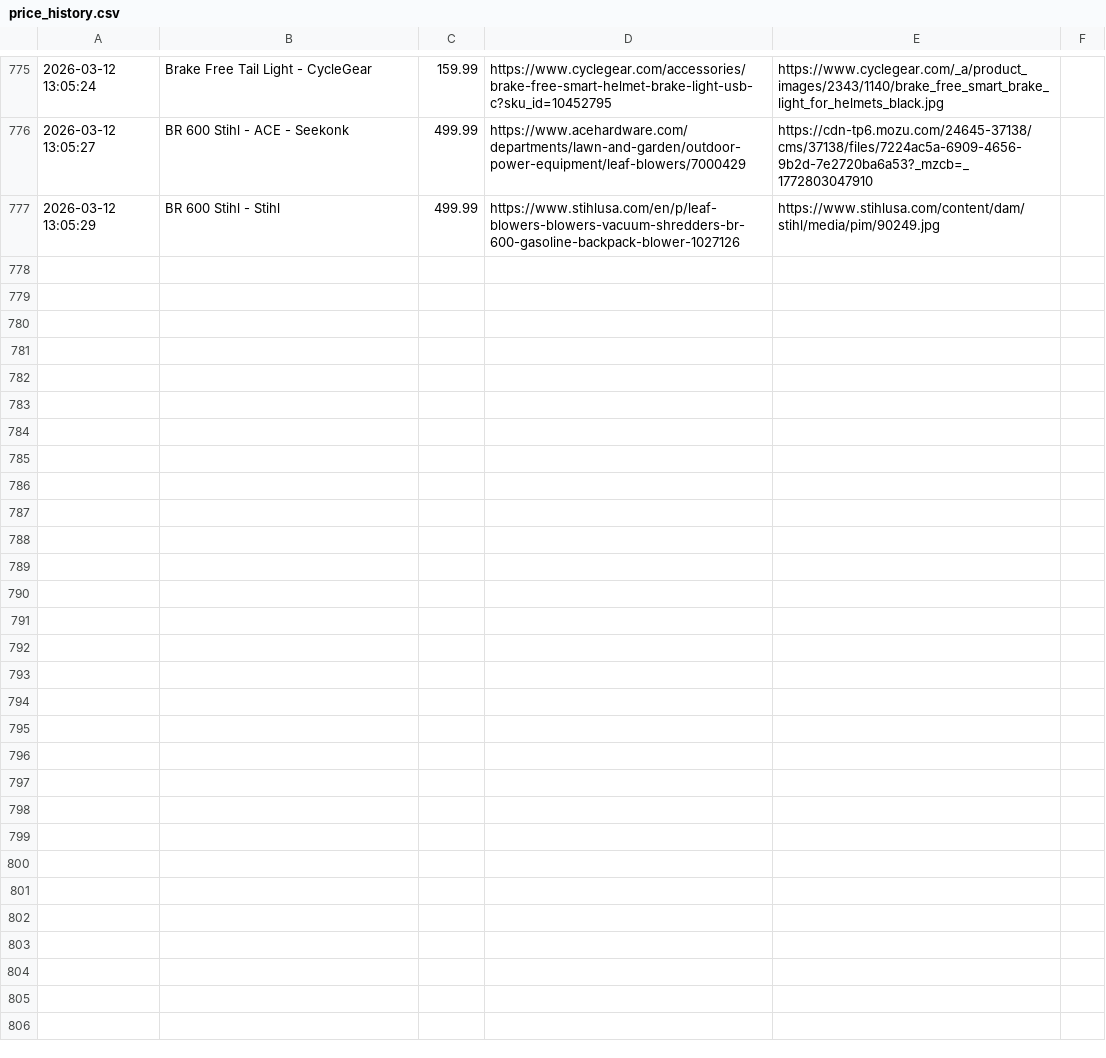
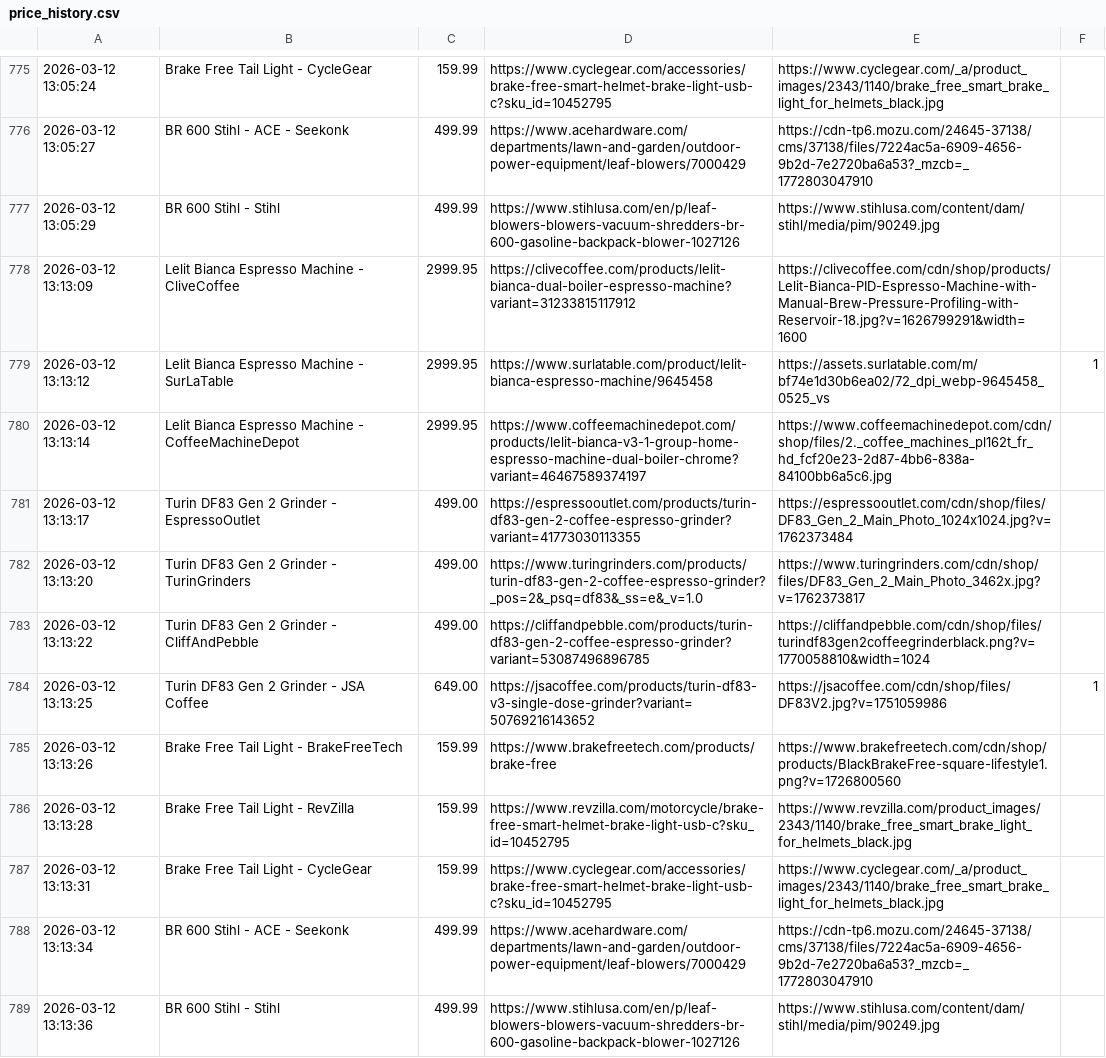
Before and after one commit to Hafoozi/price-tracker, a CSV file: price_history.csv, drawn as a sheet; only a part is shown, gaps mark what is left out; the diff names each change by its address in the sheet, - before the commit and + after, or states it on an @@ line.

```diff
--- a/price_history.csv
+++ b/price_history.csv
+row 778: 2026-03-12 13:13:09 | Lelit Bianca Espresso Machine - CliveCoffee | 2999.95 | https://clivecoffee.com/products/lelit-bianca-dual-boiler-espresso-machine?variant=31233815117912 | https://clivecoffee.com/cdn/shop/products/Lelit-Bianca-PID-Espresso-Machine-with-Manual-Brew-Pressure-Profiling-with-Reservoir-18.jpg?v=1626799291&width=1600
+row 779: 2026-03-12 13:13:12 | Lelit Bianca Espresso Machine - SurLaTable | 2999.95 | https://www.surlatable.com/product/lelit-bianca-espresso-machine/9645458 | https://assets.surlatable.com/m/bf74e1d30b6ea02/72_dpi_webp-9645458_0525_vs | 1
+row 780: 2026-03-12 13:13:14 | Lelit Bianca Espresso Machine - CoffeeMachineDepot | 2999.95 | https://www.coffeemachinedepot.com/products/lelit-bianca-v3-1-group-home-espresso-machine-dual-boiler-chrome?variant=46467589374197 | https://www.coffeemachinedepot.com/cdn/shop/files/2._coffee_machines_pl162t_fr_hd_fcf20e23-2d87-4bb6-838a-84100bb6a5c6.jpg
+row 781: 2026-03-12 13:13:17 | Turin DF83 Gen 2 Grinder - EspressoOutlet | 499.00 | https://espressooutlet.com/products/turin-df83-gen-2-coffee-espresso-grinder?variant=41773030113355 | https://espressooutlet.com/cdn/shop/files/DF83_Gen_2_Main_Photo_1024x1024.jpg?v=1762373484
+row 782: 2026-03-12 13:13:20 | Turin DF83 Gen 2 Grinder - TurinGrinders | 499.00 | https://www.turingrinders.com/products/turin-df83-gen-2-coffee-espresso-grinder?_pos=2&_psq=df83&_ss=e&_v=1.0 | https://www.turingrinders.com/cdn/shop/files/DF83_Gen_2_Main_Photo_3462x.jpg?v=1762373817
+row 783: 2026-03-12 13:13:22 | Turin DF83 Gen 2 Grinder - CliffAndPebble | 499.00 | https://cliffandpebble.com/products/turin-df83-gen-2-coffee-espresso-grinder?variant=53087496896785 | https://cliffandpebble.com/cdn/shop/files/turindf83gen2coffeegrinderblack.png?v=1770058810&width=1024
+row 784: 2026-03-12 13:13:25 | Turin DF83 Gen 2 Grinder - JSA Coffee | 649.00 | https://jsacoffee.com/products/turin-df83-v3-single-dose-grinder?variant=50769216143652 | https://jsacoffee.com/cdn/shop/files/DF83V2.jpg?v=1751059986 | 1
+row 785: 2026-03-12 13:13:26 | Brake Free Tail Light - BrakeFreeTech | 159.99 | https://www.brakefreetech.com/products/brake-free | https://www.brakefreetech.com/cdn/shop/products/BlackBrakeFree-square-lifestyle1.png?v=1726800560
+row 786: 2026-03-12 13:13:28 | Brake Free Tail Light - RevZilla | 159.99 | https://www.revzilla.com/motorcycle/brake-free-smart-helmet-brake-light-usb-c?sku_id=10452795 | https://www.revzilla.com/product_images/2343/1140/brake_free_smart_brake_light_for_helmets_black.jpg
+row 787: 2026-03-12 13:13:31 | Brake Free Tail Light - CycleGear | 159.99 | https://www.cyclegear.com/accessories/brake-free-smart-helmet-brake-light-usb-c?sku_id=10452795 | https://www.cyclegear.com/_a/product_images/2343/1140/brake_free_smart_brake_light_for_helmets_black.jpg
+row 788: 2026-03-12 13:13:34 | BR 600 Stihl - ACE - Seekonk | 499.99 | https://www.acehardware.com/departments/lawn-and-garden/outdoor-power-equipment/leaf-blowers/7000429 | https://cdn-tp6.mozu.com/24645-37138/cms/37138/files/7224ac5a-6909-4656-9b2d-7e2720ba6a53?_mzcb=_1772803047910
+row 789: 2026-03-12 13:13:36 | BR 600 Stihl - Stihl | 499.99 | https://www.stihlusa.com/en/p/leaf-blowers-blowers-vacuum-shredders-br-600-gasoline-backpack-blower-1027126 | https://www.stihlusa.com/content/dam/stihl/media/pim/90249.jpg
```
